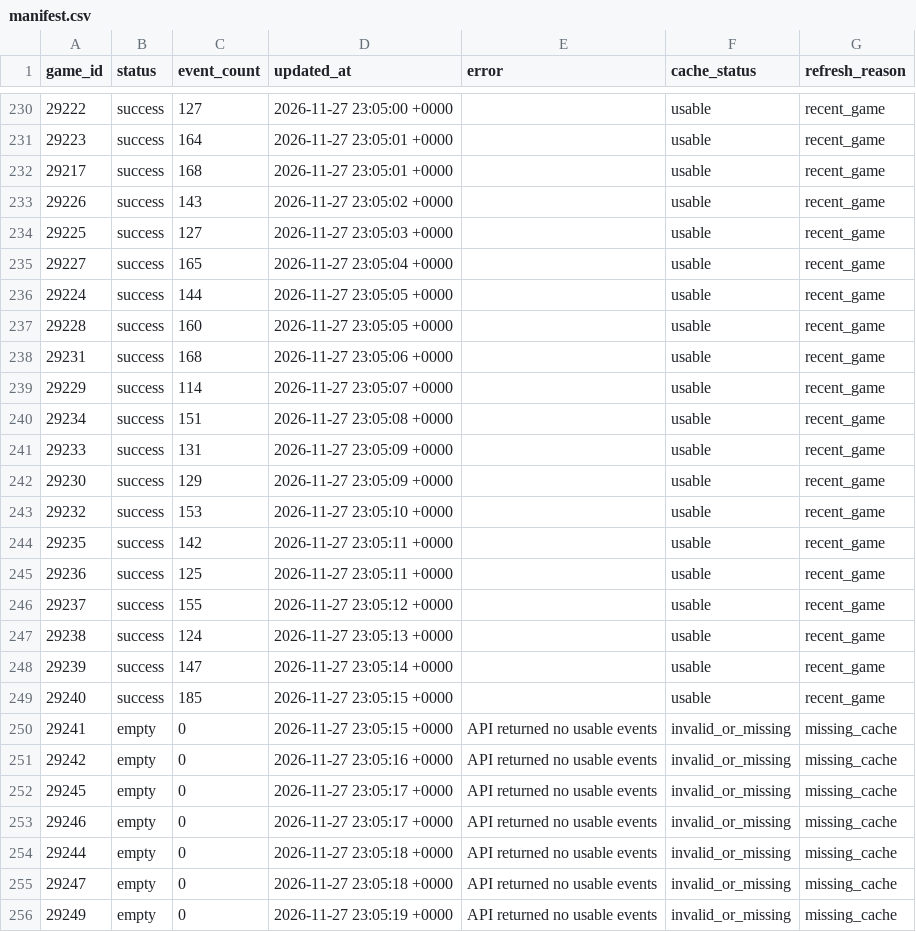
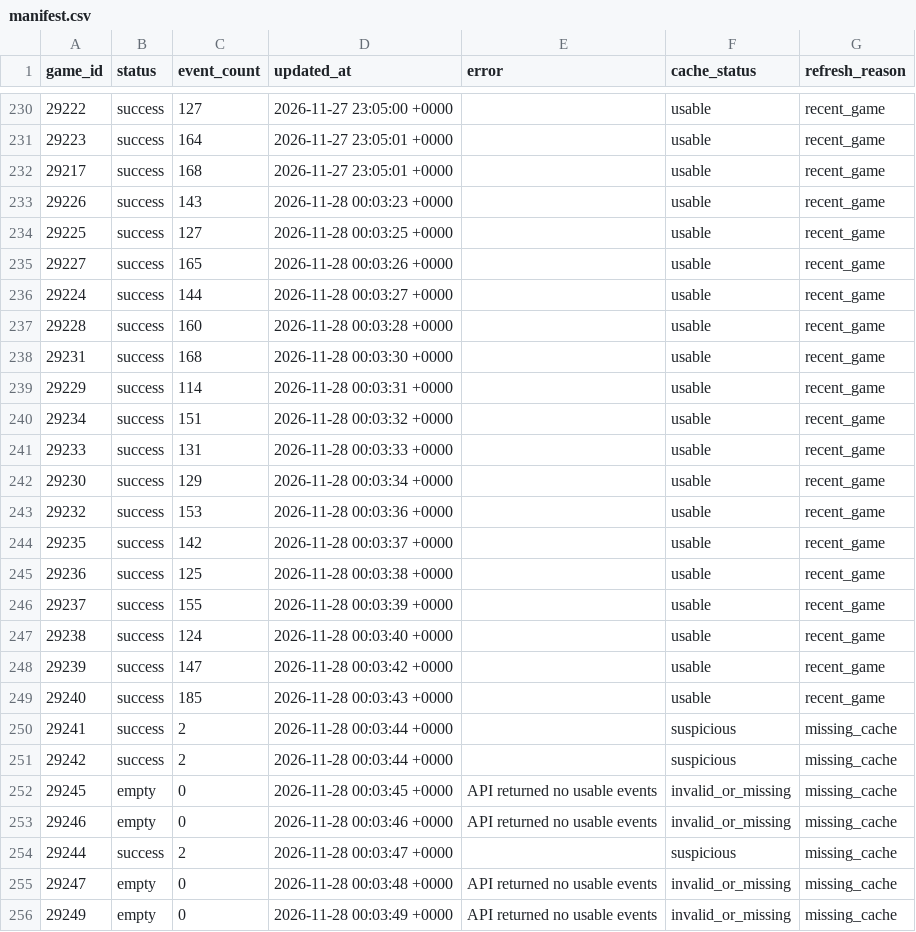
Before and after one commit to NoahCornish/IceIndex, a CSV file: data/games/2026-27/manifest.csv, drawn as a sheet; only a part is shown, gaps mark what is left out; the diff covers the shown part only.

```diff
--- a/data/games/2026-27/manifest.csv
+++ b/data/games/2026-27/manifest.csv
@@ -232,25 +232,25 @@
 "29217","success","168","2026-11-27 23:05:01 +0000","","usable","recent_game"
-"29226","success","143","2026-11-27 23:05:02 +0000","","usable","recent_game"
-"29225","success","127","2026-11-27 23:05:03 +0000","","usable","recent_game"
-"29227","success","165","2026-11-27 23:05:04 +0000","","usable","recent_game"
-"29224","success","144","2026-11-27 23:05:05 +0000","","usable","recent_game"
-"29228","success","160","2026-11-27 23:05:05 +0000","","usable","recent_game"
-"29231","success","168","2026-11-27 23:05:06 +0000","","usable","recent_game"
-"29229","success","114","2026-11-27 23:05:07 +0000","","usable","recent_game"
-"29234","success","151","2026-11-27 23:05:08 +0000","","usable","recent_game"
-"29233","success","131","2026-11-27 23:05:09 +0000","","usable","recent_game"
-"29230","success","129","2026-11-27 23:05:09 +0000","","usable","recent_game"
-"29232","success","153","2026-11-27 23:05:10 +0000","","usable","recent_game"
-"29235","success","142","2026-11-27 23:05:11 +0000","","usable","recent_game"
-"29236","success","125","2026-11-27 23:05:11 +0000","","usable","recent_game"
-"29237","success","155","2026-11-27 23:05:12 +0000","","usable","recent_game"
-"29238","success","124","2026-11-27 23:05:13 +0000","","usable","recent_game"
-"29239","success","147","2026-11-27 23:05:14 +0000","","usable","recent_game"
-"29240","success","185","2026-11-27 23:05:15 +0000","","usable","recent_game"
-"29241","empty","0","2026-11-27 23:05:15 +0000","API returned no usable events","invalid_or_missing","missing_cache"
-"29242","empty","0","2026-11-27 23:05:16 +0000","API returned no usable events","invalid_or_missing","missing_cache"
-"29245","empty","0","2026-11-27 23:05:17 +0000","API returned no usable events","invalid_or_missing","missing_cache"
-"29246","empty","0","2026-11-27 23:05:17 +0000","API returned no usable events","invalid_or_missing","missing_cache"
-"29244","empty","0","2026-11-27 23:05:18 +0000","API returned no usable events","invalid_or_missing","missing_cache"
-"29247","empty","0","2026-11-27 23:05:18 +0000","API returned no usable events","invalid_or_missing","missing_cache"
-"29249","empty","0","2026-11-27 23:05:19 +0000","API returned no usable events","invalid_or_missing","missing_cache"
+"29226","success","143","2026-11-28 00:03:23 +0000","","usable","recent_game"
+"29225","success","127","2026-11-28 00:03:25 +0000","","usable","recent_game"
+"29227","success","165","2026-11-28 00:03:26 +0000","","usable","recent_game"
+"29224","success","144","2026-11-28 00:03:27 +0000","","usable","recent_game"
+"29228","success","160","2026-11-28 00:03:28 +0000","","usable","recent_game"
+"29231","success","168","2026-11-28 00:03:30 +0000","","usable","recent_game"
+"29229","success","114","2026-11-28 00:03:31 +0000","","usable","recent_game"
+"29234","success","151","2026-11-28 00:03:32 +0000","","usable","recent_game"
+"29233","success","131","2026-11-28 00:03:33 +0000","","usable","recent_game"
+"29230","success","129","2026-11-28 00:03:34 +0000","","usable","recent_game"
+"29232","success","153","2026-11-28 00:03:36 +0000","","usable","recent_game"
+"29235","success","142","2026-11-28 00:03:37 +0000","","usable","recent_game"
+"29236","success","125","2026-11-28 00:03:38 +0000","","usable","recent_game"
+"29237","success","155","2026-11-28 00:03:39 +0000","","usable","recent_game"
+"29238","success","124","2026-11-28 00:03:40 +0000","","usable","recent_game"
+"29239","success","147","2026-11-28 00:03:42 +0000","","usable","recent_game"
+"29240","success","185","2026-11-28 00:03:43 +0000","","usable","recent_game"
+"29241","success","2","2026-11-28 00:03:44 +0000","","suspicious","missing_cache"
+"29242","success","2","2026-11-28 00:03:44 +0000","","suspicious","missing_cache"
+"29245","empty","0","2026-11-28 00:03:45 +0000","API returned no usable events","invalid_or_missing","missing_cache"
+"29246","empty","0","2026-11-28 00:03:46 +0000","API returned no usable events","invalid_or_missing","missing_cache"
+"29244","success","2","2026-11-28 00:03:47 +0000","","suspicious","missing_cache"
+"29247","empty","0","2026-11-28 00:03:48 +0000","API returned no usable events","invalid_or_missing","missing_cache"
+"29249","empty","0","2026-11-28 00:03:49 +0000","API returned no usable events","invalid_or_missing","missing_cache"
```
Also changed, not shown: 8 added rows and 10 edited cells elsewhere in this file, data/games/2026-27/game_event_summary.csv, data/games/2026-27/official_game_metadata.csv, 24 other files.
